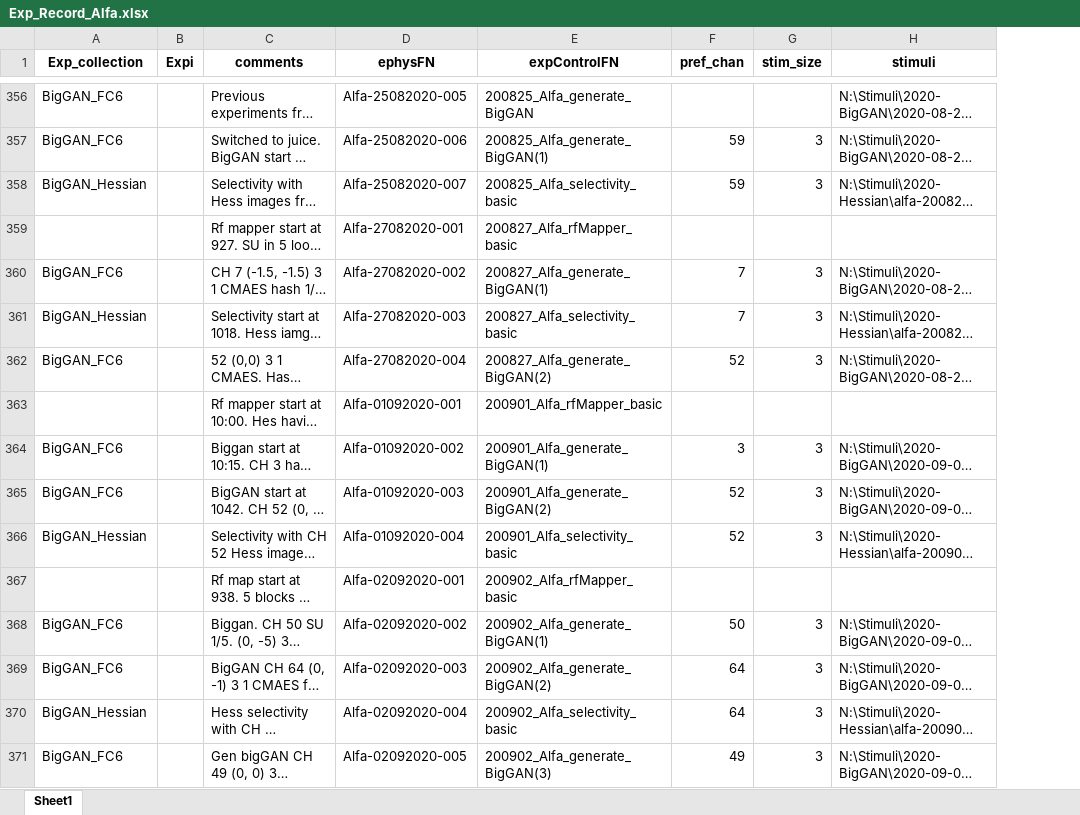
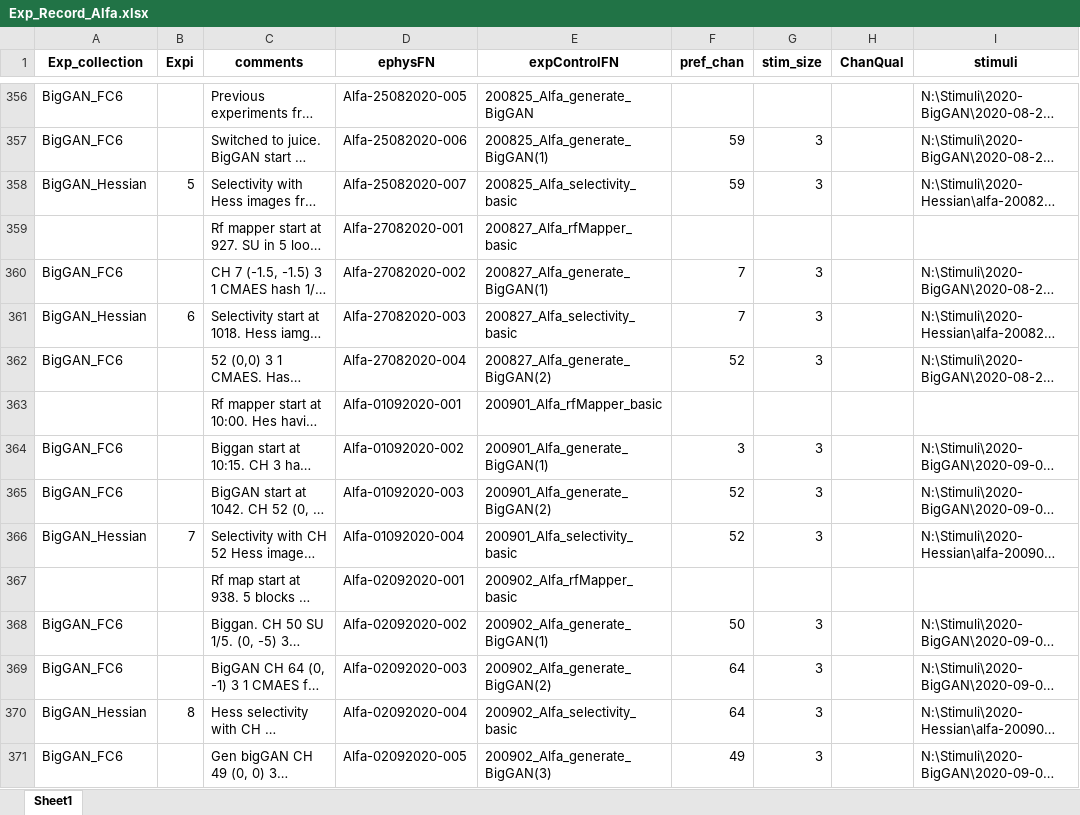
Before and after one commit to Animadversio/Monkey_Visual_Experiment_Data_Processing, an Excel workbook: Exp_Record_Alfa.xlsx, sheet Sheet1, drawn as a sheet; only a part is shown, gaps mark what is left out; long unchanged cells end in …; values as stored, in another font and other column widths than the file's, no borders; the diff covers the shown part only; the diff names each change by its address in the sheet, - before the commit and + after, or states it on an @@ line.

```diff
--- a/Exp_Record_Alfa.xlsx (sheet Sheet1)
+++ b/Exp_Record_Alfa.xlsx (sheet Sheet1)
+column H (ChanQual), empty
-B358 (Expi): (empty)
+B358 (Expi): 5
-B361 (Expi): (empty)
+B361 (Expi): 6
-B366 (Expi): (empty)
+B366 (Expi): 7
-B370 (Expi): (empty)
+B370 (Expi): 8
```
Also changed, not shown: 21 edited cells elsewhere in this sheet, ExpSpecTable_Augment.xlsx.
